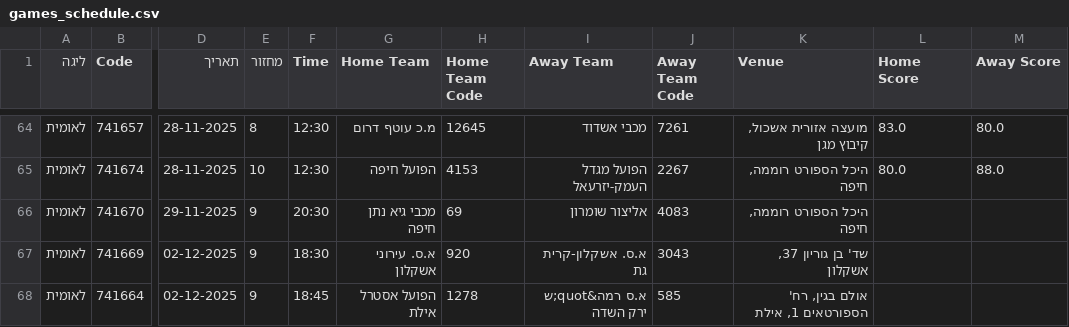
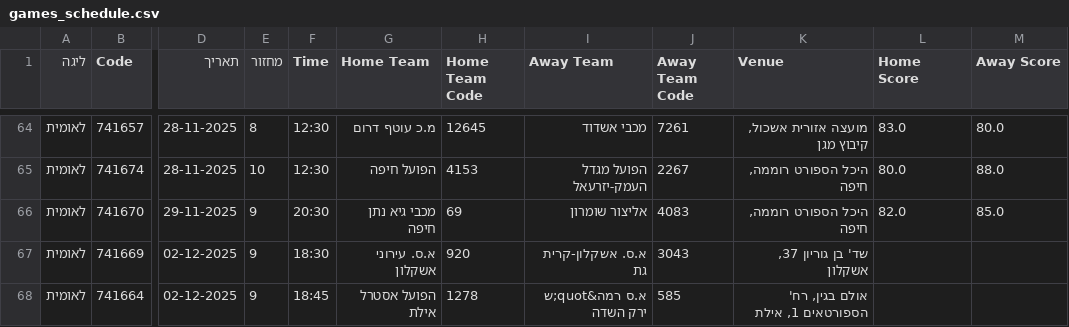
Before and after one commit to navonn3/leumit_db, a CSV file: data/leumit/leumit_games/games_schedule.csv, drawn as a sheet; only a part is shown, gaps mark what is left out; the diff names each change by its address in the sheet, - before the commit and + after, or states it on an @@ line.

```diff
--- a/data/leumit/leumit_games/games_schedule.csv
+++ b/data/leumit/leumit_games/games_schedule.csv
-L66 (Home Score): (empty)
+L66 (Home Score): 82.0
-M66 (Away Score): (empty)
+M66 (Away Score): 85.0
```
Also changed, not shown: data/leumit/leumit_games/game_player_stats.csv, data/leumit/leumit_games/game_quarters.csv, 5 other files.
